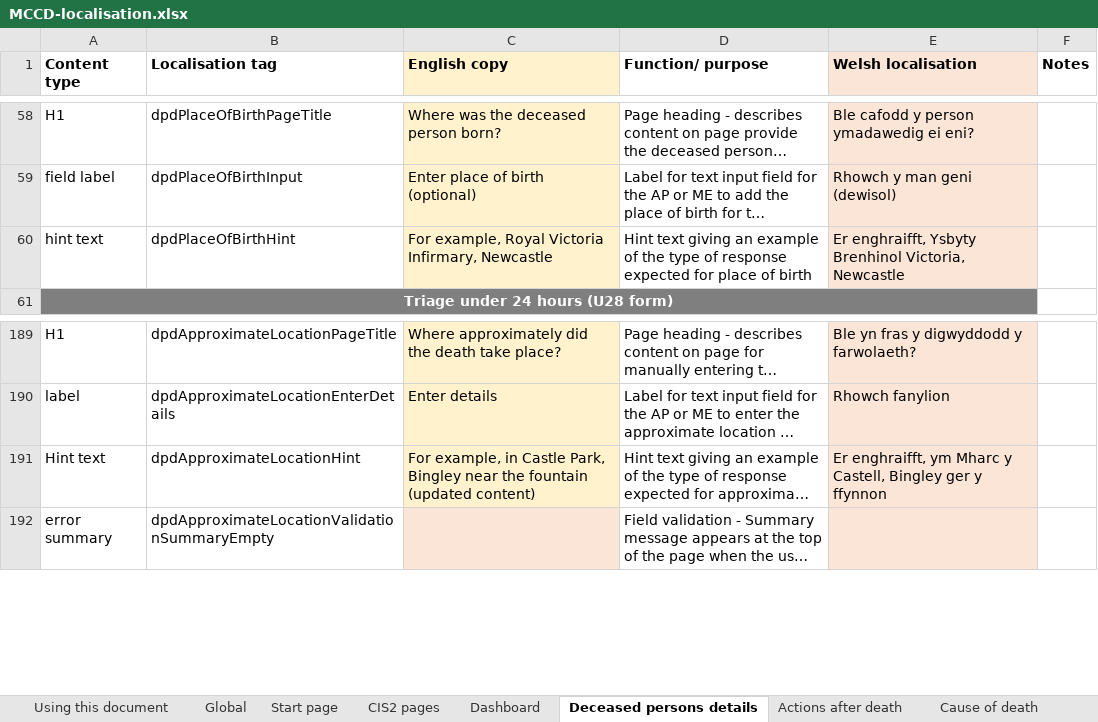
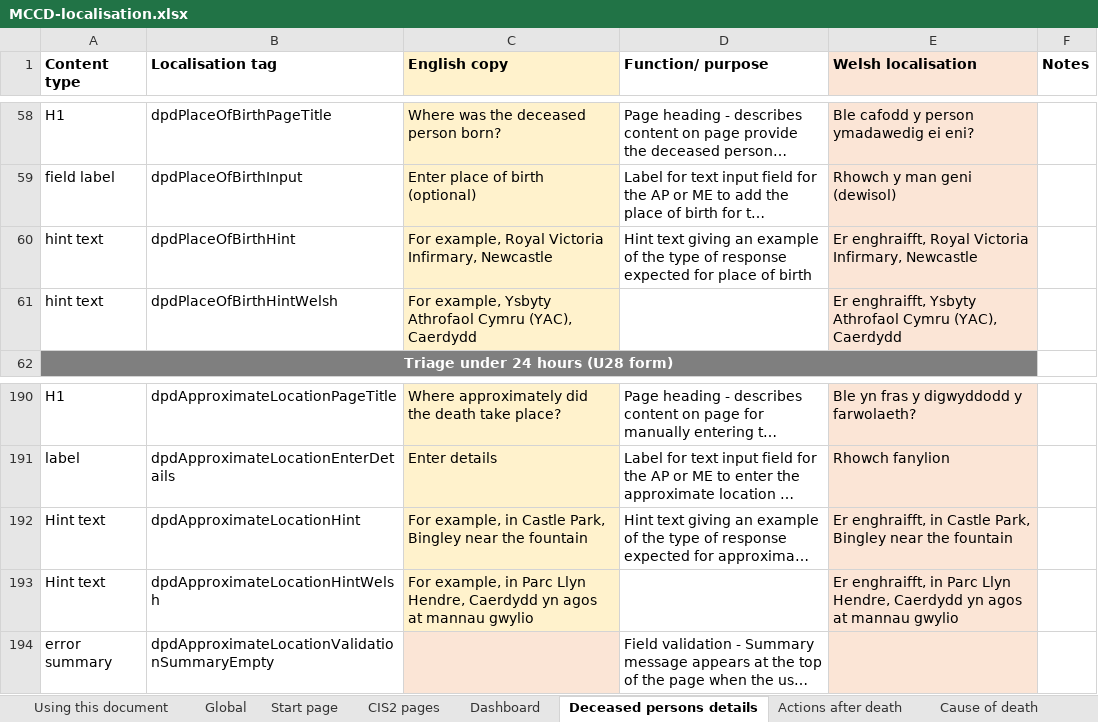
Before and after one commit to nhsbsa/medical-certificate-of-cause-of-death, an Excel workbook: app/data/MCCD-localisation.xlsx, sheet Deceased persons details, drawn as a sheet; only a part is shown, gaps mark what is left out; long unchanged cells end in …; values as stored, in another font and other column widths than the file's, no borders; addresses are those after the commit; the diff names each change by its address in the sheet, - before the commit and + after, or states it on an @@ line.

```diff
--- a/app/data/MCCD-localisation.xlsx (sheet Deceased persons details)
+++ b/app/data/MCCD-localisation.xlsx (sheet Deceased persons details)
-E60 (Welsh localisation): Er enghraifft, Ysbyty Brenhinol Victoria, Newcastle
+E60 (Welsh localisation): Er enghraifft, Royal Victoria Infirmary, Newcastle
+row 61: hint text | dpdPlaceOfBirthHintWelsh | For example, Ysbyty Athrofaol Cymru (YAC), Caerdydd |  | Er enghraifft, Ysbyty Athrofaol Cymru (YAC), Caerdydd
-C192 (English copy): …the fountain (updated content)
+C192 (English copy): …the fountain
-E192 (Welsh localisation): Er enghraifft, ym Mharc y Castell, Bingley ger y ffynnon
+E192 (Welsh localisation): Er enghraifft, in Castle Park, Bingley near the fountain
+row 193: Hint text | dpdApproximateLocationHintWelsh | For example, in Parc Llyn Hendre, Caerdydd yn agos at mannau gwylio |  | Er enghraifft, in Parc Llyn Hendre, Caerdydd yn agos at mannau gwylio
```
Also changed, not shown: sheet Global, 10 other files.
